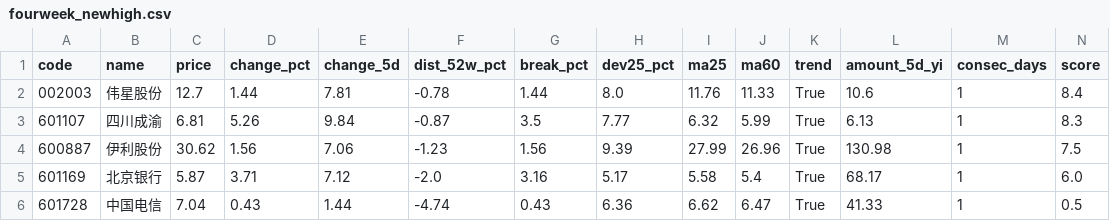
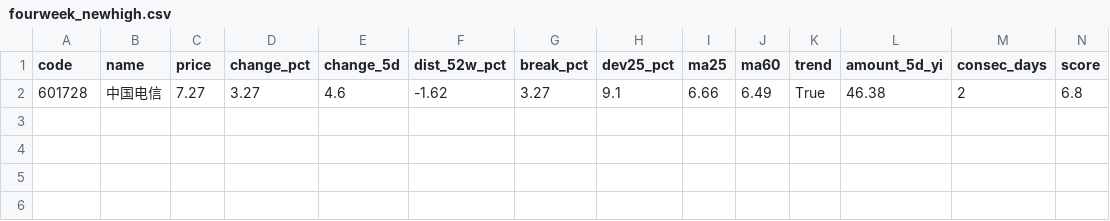
Before and after one commit to tony252/vibe-dashboard, a CSV file: fourweek_newhigh.csv, drawn as a sheet; only a part is shown; removed rows and columns are numbered as before the commit, all else as after; rows hold the shown columns only; the diff names each change by its address in the sheet, - before the commit and + after, or states it on an @@ line.

```diff
--- a/fourweek_newhigh.csv
+++ b/fourweek_newhigh.csv
-row 2: 002003 | 伟星股份 | 12.7 | 1.44 | 7.81 | -0.78 | 1.44 | 8.0 | 11.76 | 11.33 | True | 10.6 | 1 | 8.4
-row 3: 601107 | 四川成渝 | 6.81 | 5.26 | 9.84 | -0.87 | 3.5 | 7.77 | 6.32 | 5.99 | True | 6.13 | 1 | 8.3
-row 4: 600887 | 伊利股份 | 30.62 | 1.56 | 7.06 | -1.23 | 1.56 | 9.39 | 27.99 | 26.96 | True | 130.98 | 1 | 7.5
-row 5: 601169 | 北京银行 | 5.87 | 3.71 | 7.12 | -2.0 | 3.16 | 5.17 | 5.58 | 5.4 | True | 68.17 | 1 | 6.0
-row 6: 601728 | 中国电信 | 7.04 | 0.43 | 1.44 | -4.74 | 0.43 | 6.36 | 6.62 | 6.47 | True | 41.33 | 1 | 0.5
+row 2: 601728 | 中国电信 | 7.27 | 3.27 | 4.6 | -1.62 | 3.27 | 9.1 | 6.66 | 6.49 | True | 46.38 | 2 | 6.8
```
